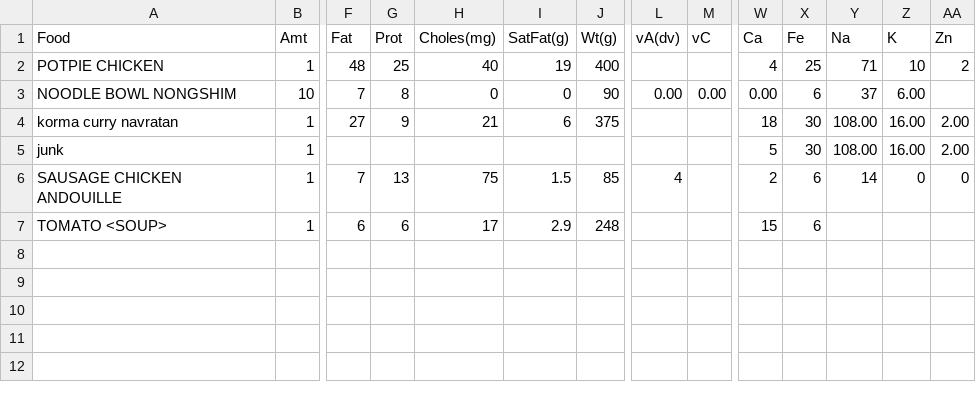
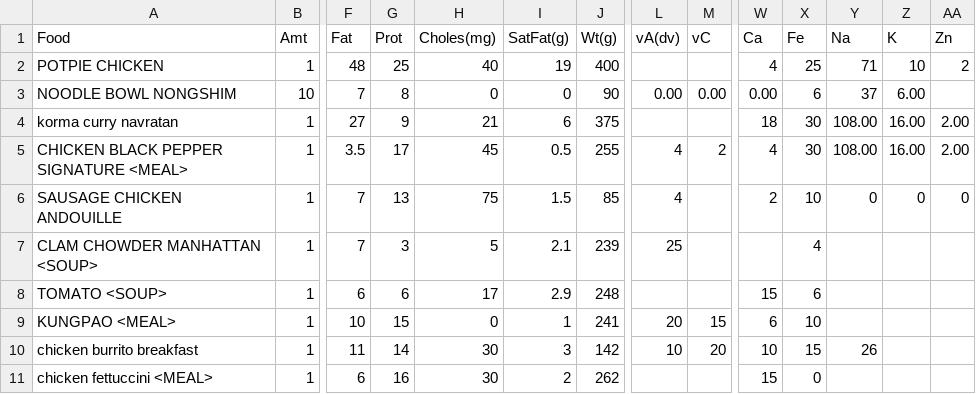
Before and after one commit to mat8025/GAPPS, a CSV file: APPS/CalCounter/newfoods.csv, drawn as a sheet; only a part is shown, gaps mark what is left out; removed rows and columns are numbered as before the commit, all else as after; rows hold the shown columns only; the diff names each change by its address in the sheet, - before the commit and + after, or states it on an @@ line.

```diff
--- a/APPS/CalCounter/newfoods.csv
+++ b/APPS/CalCounter/newfoods.csv
-row 5: junk | 1 |  |  |  |  |  |  |  | 5 | 30 | 108.00 | 16.00 | 2.00
+row 5: CHICKEN BLACK PEPPER SIGNATURE <MEAL> | 1 | 3.5 | 17 | 45 | 0.5 | 255 | 4 | 2 | 4 | 30 | 108.00 | 16.00 | 2.00
-X6 (Fe): 6
+X6 (Fe): 10
-Y6 (Na): 14
+Y6 (Na): 0
+row 7: CLAM CHOWDER MANHATTAN <SOUP> | 1 | 7 | 3 | 5 | 2.1 | 239 | 25 |  |  | 4
+row 9: KUNGPAO <MEAL> | 1 | 10 | 15 | 0 | 1 | 241 | 20 | 15 | 6 | 10
+row 10: chicken burrito breakfast | 1 | 11 | 14 | 30 | 3 | 142 | 10 | 20 | 10 | 15 | 26
+row 11: chicken fettuccini <MEAL> | 1 | 6 | 16 | 30 | 2 | 262 |  |  | 15 | 0
```
Also changed, not shown: APPS/CalCounter/foodtableC.csv, 50 other files.
